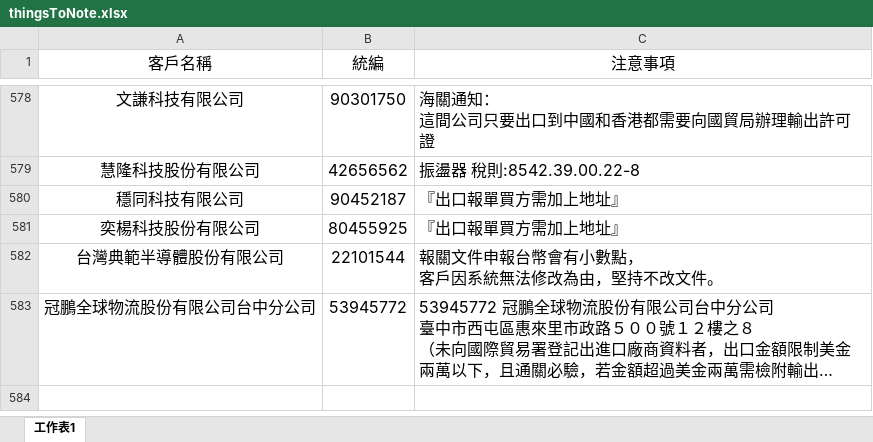
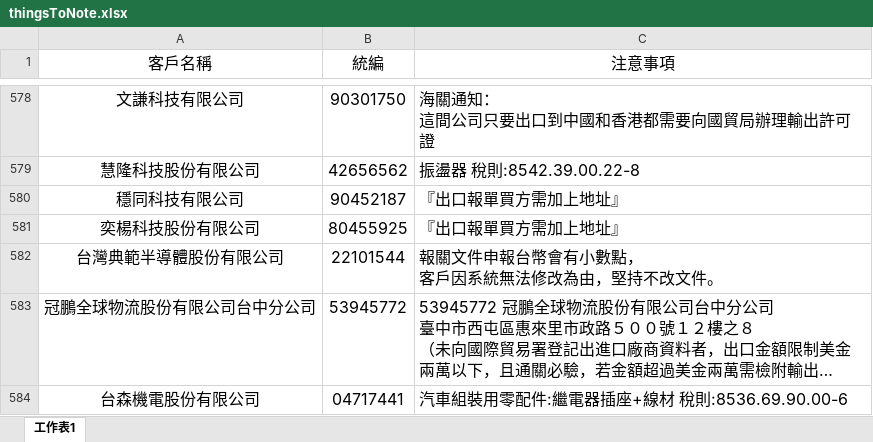
Before and after one commit to liyijung/declaration, an Excel workbook: Export_format/thingsToNote.xlsx, sheet 工作表1, drawn as a sheet; only a part is shown, gaps mark what is left out; long unchanged cells end in …; values as stored, in another font and other column widths than the file's, no borders; conditional formats not drawn; the diff names each change by its address in the sheet, - before the commit and + after, or states it on an @@ line.

Commit message:
Add files via upload

```diff
--- a/Export_format/thingsToNote.xlsx (sheet 工作表1)
+++ b/Export_format/thingsToNote.xlsx (sheet 工作表1)
+row 584: 台森機電股份有限公司 | 04717441 | 汽車組裝用零配件:繼電器插座+線材 稅則:8536.69.90.00-6
```
